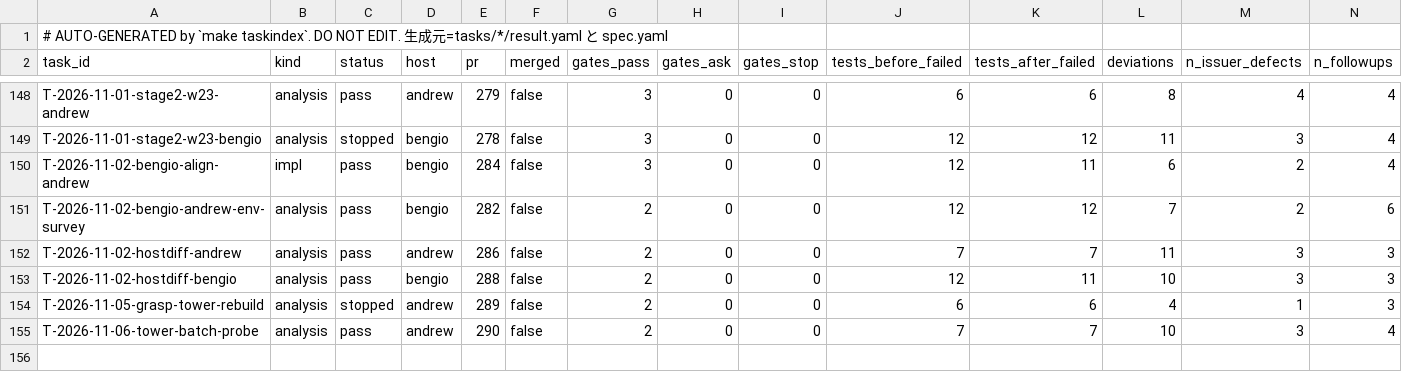
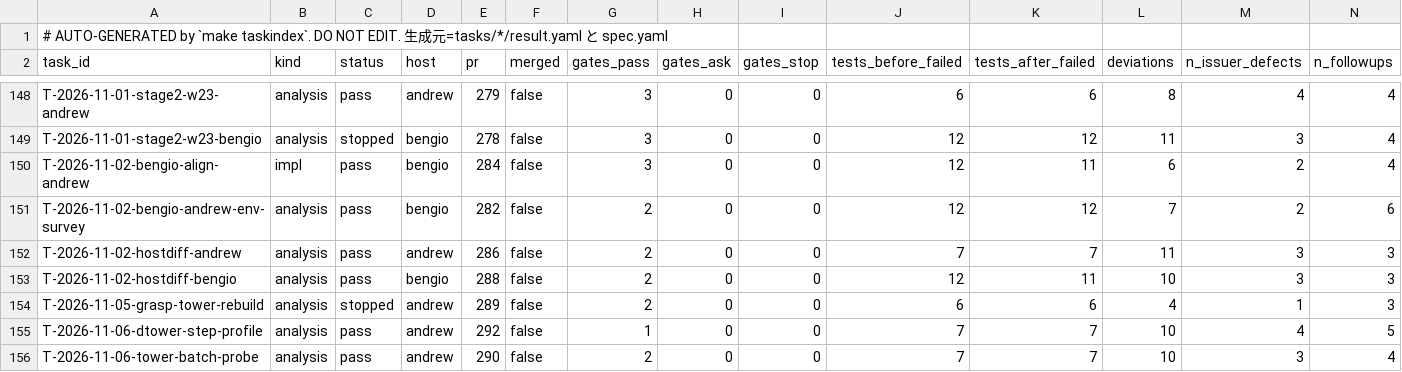
Before and after one commit to takuya3h/m2, a CSV file: context/auto/tasks_summary.csv, drawn as a sheet; only a part is shown, gaps mark what is left out; rows hold the shown columns only; the diff names each change by its address in the sheet, - before the commit and + after, or states it on an @@ line.

```diff
--- a/context/auto/tasks_summary.csv
+++ b/context/auto/tasks_summary.csv
+row 155: T-2026-11-06-dtower-step-profile | analysis | pass | andrew | 292 | false | 1 | 0 | 0 | 7 | 7 | 10 | 4 | 5
```
Also changed, not shown: 3 other files.
